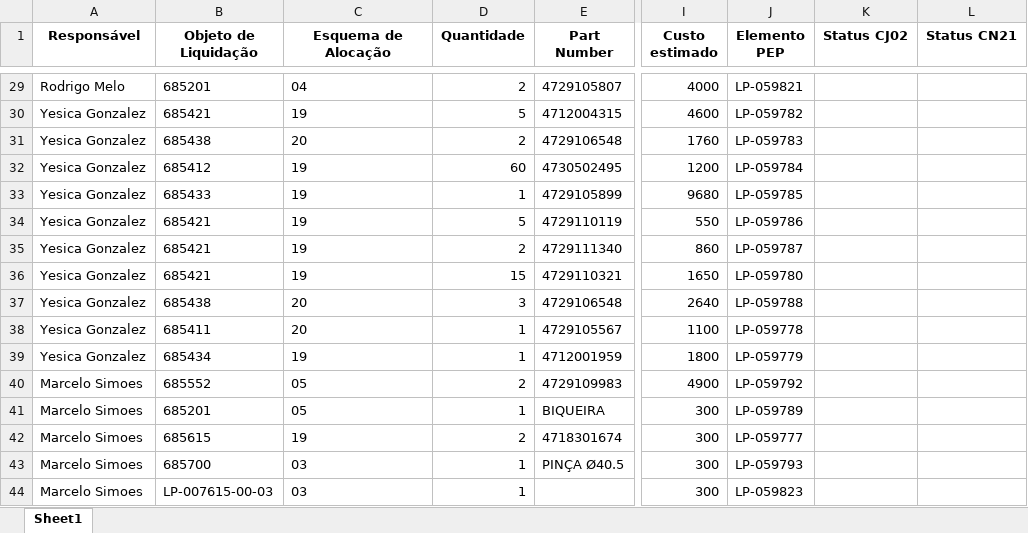
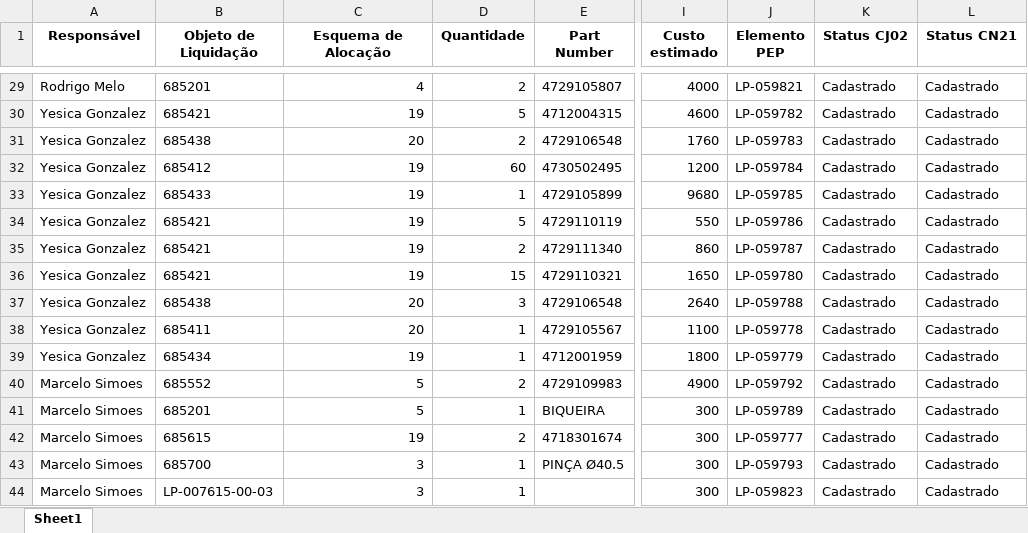
Before and after one commit to JoviOakz/PyAutomateSAP, an Excel workbook: 98 - Excels/LP-Register.xlsx, sheet Sheet1, drawn as a sheet; only a part is shown, gaps mark what is left out; values as stored, in another font and other column widths than the file's, no borders; the diff covers the shown part only; the diff names each change by its address in the sheet, - before the commit and + after, or states it on an @@ line.

```diff
--- a/98 - Excels/LP-Register.xlsx (sheet Sheet1)
+++ b/98 - Excels/LP-Register.xlsx (sheet Sheet1)
-C29 (Esquema de Alocação): 04
+C29 (Esquema de Alocação): 4
-K29:K44 (Status CJ02): (empty)
+K29:K44 (Status CJ02): Cadastrado
-L29:L44 (Status CN21): (empty)
+L29:L44 (Status CN21): Cadastrado
-C30:C39 alignment: left
+C30:C39 alignment: right
-C40:C41 (Esquema de Alocação): 05
+C40:C41 (Esquema de Alocação): 5
-C42 alignment: left
+C42 alignment: right
-C43:C44 (Esquema de Alocação): 03
+C43:C44 (Esquema de Alocação): 3
```
Also changed, not shown: 81 edited cells and cell formats elsewhere in this sheet.
